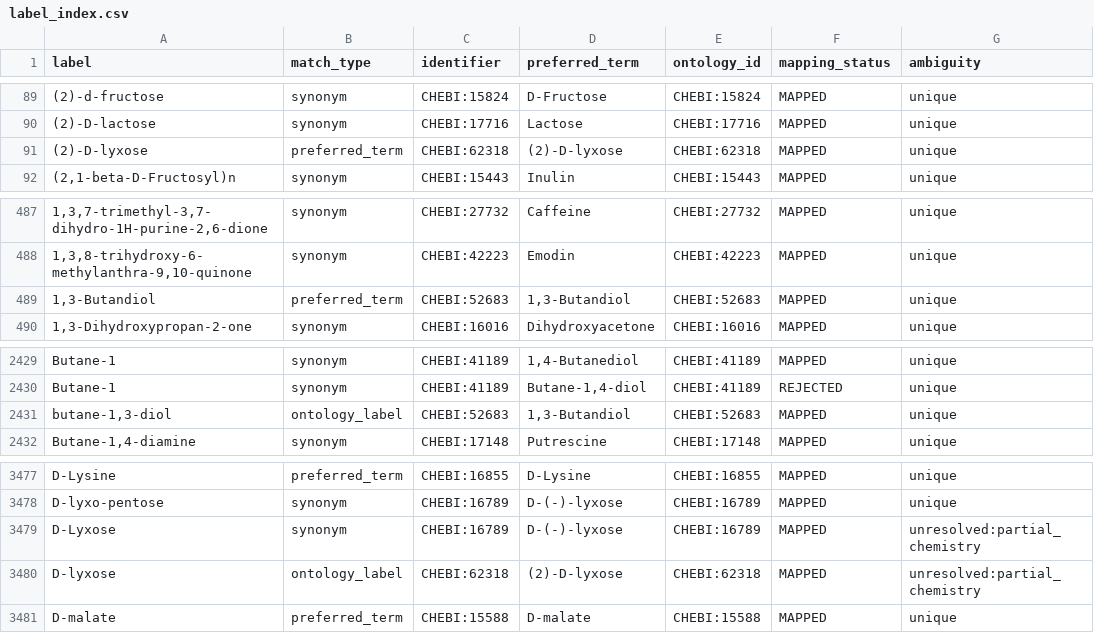
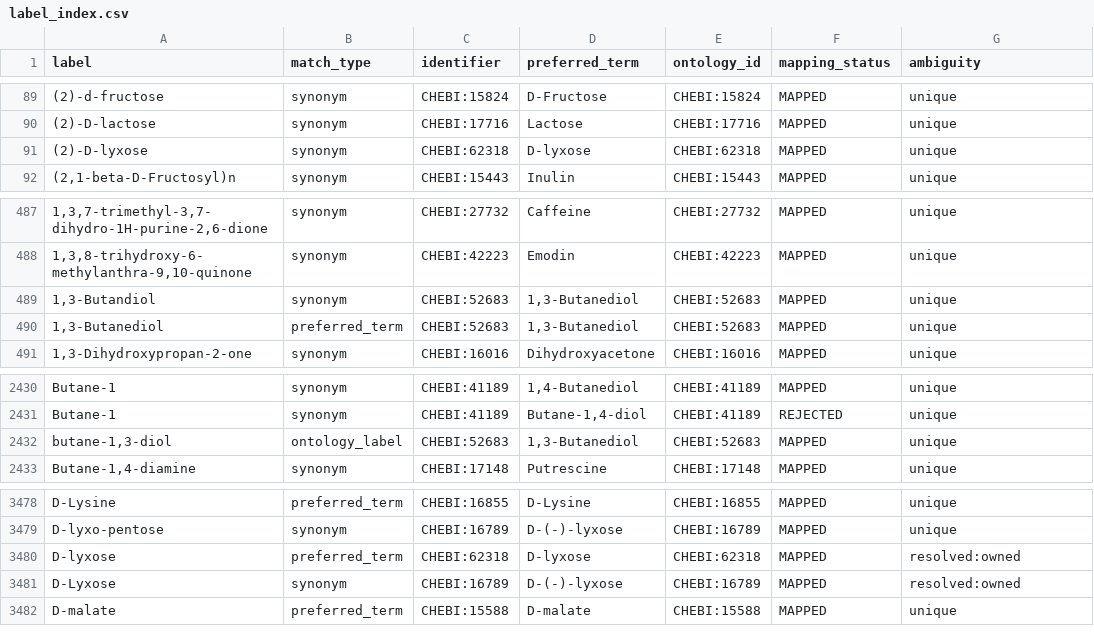
Before and after one commit to CultureBotAI/MediaIngredientMech, a CSV file: docs/data/label_index.csv, drawn as a sheet; only a part is shown, gaps mark what is left out.

```diff
--- a/docs/data/label_index.csv
+++ b/docs/data/label_index.csv
@@ -90,3 +90,3 @@ label,match_type,identifier,preferred_term,ontology_id,mapping_status,ambiguity
 (2)-D-lactose,synonym,CHEBI:17716,Lactose,CHEBI:17716,MAPPED,unique
-(2)-D-lyxose,preferred_term,CHEBI:62318,(2)-D-lyxose,CHEBI:62318,MAPPED,unique
+(2)-D-lyxose,synonym,CHEBI:62318,D-lyxose,CHEBI:62318,MAPPED,unique
 "(2,1-beta-D-Fructosyl)n",synonym,CHEBI:15443,Inulin,CHEBI:15443,MAPPED,unique
@@ -488,3 +488,4 @@ label,match_type,identifier,preferred_term,ontology_id,mapping_status,ambiguity
 "1,3,8-trihydroxy-6-methylanthra-9,10-quinone",synonym,CHEBI:42223,Emodin,CHEBI:42223,MAPPED,unique
-"1,3-Butandiol",preferred_term,CHEBI:52683,"1,3-Butandiol",CHEBI:52683,MAPPED,unique
+"1,3-Butandiol",synonym,CHEBI:52683,"1,3-Butanediol",CHEBI:52683,MAPPED,unique
+"1,3-Butanediol",preferred_term,CHEBI:52683,"1,3-Butanediol",CHEBI:52683,MAPPED,unique
 "1,3-Dihydroxypropan-2-one",synonym,CHEBI:16016,Dihydroxyacetone,CHEBI:16016,MAPPED,unique
@@ -2430,3 +2431,3 @@ Butane-1,synonym,CHEBI:41189,"1,4-Butanediol",CHEBI:41189,MAPPED,unique
 Butane-1,synonym,CHEBI:41189,"Butane-1,4-diol",CHEBI:41189,REJECTED,unique
-"butane-1,3-diol",ontology_label,CHEBI:52683,"1,3-Butandiol",CHEBI:52683,MAPPED,unique
+"butane-1,3-diol",ontology_label,CHEBI:52683,"1,3-Butanediol",CHEBI:52683,MAPPED,unique
 "Butane-1,4-diamine",synonym,CHEBI:17148,Putrescine,CHEBI:17148,MAPPED,unique
@@ -3478,4 +3479,4 @@ D-Lysine,preferred_term,CHEBI:16855,D-Lysine,CHEBI:16855,MAPPED,unique
 D-lyxo-pentose,synonym,CHEBI:16789,D-(-)-lyxose,CHEBI:16789,MAPPED,unique
-D-Lyxose,synonym,CHEBI:16789,D-(-)-lyxose,CHEBI:16789,MAPPED,unresolved:partial_chemistry
-D-lyxose,ontology_label,CHEBI:62318,(2)-D-lyxose,CHEBI:62318,MAPPED,unresolved:partial_chemistry
+D-lyxose,preferred_term,CHEBI:62318,D-lyxose,CHEBI:62318,MAPPED,resolved:owned
+D-Lyxose,synonym,CHEBI:16789,D-(-)-lyxose,CHEBI:16789,MAPPED,resolved:owned
 D-malate,preferred_term,CHEBI:15588,D-malate,CHEBI:15588,MAPPED,unique
```
Also changed, not shown: data/curated/all_ingredients_index.csv, data/curated/mapped_ingredients_index.csv, 17 other files.
